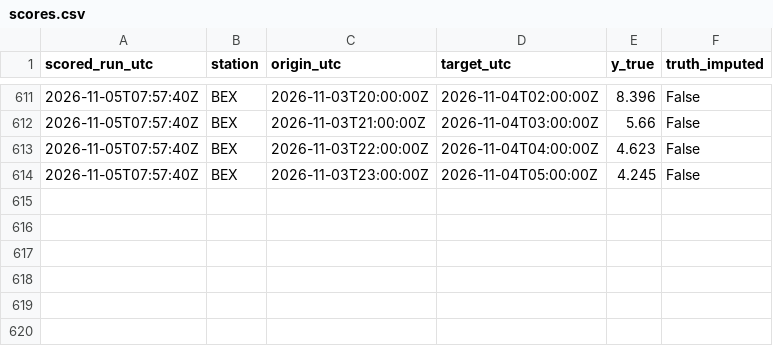
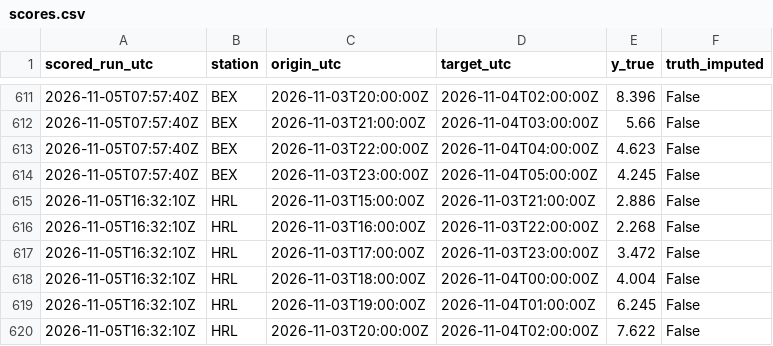
Before and after one commit to abdullahiali1545-arch/when-should-you-trust-the-forecast, a CSV file: data/live/scores.csv, drawn as a sheet; only a part is shown, gaps mark what is left out; the diff names each change by its address in the sheet, - before the commit and + after, or states it on an @@ line.

```diff
--- a/data/live/scores.csv
+++ b/data/live/scores.csv
+row 615: 2026-11-05T16:32:10Z | HRL | 2026-11-03T15:00:00Z | 2026-11-03T21:00:00Z | 2.886 | False
+row 616: 2026-11-05T16:32:10Z | HRL | 2026-11-03T16:00:00Z | 2026-11-03T22:00:00Z | 2.268 | False
+row 617: 2026-11-05T16:32:10Z | HRL | 2026-11-03T17:00:00Z | 2026-11-03T23:00:00Z | 3.472 | False
+row 618: 2026-11-05T16:32:10Z | HRL | 2026-11-03T18:00:00Z | 2026-11-04T00:00:00Z | 4.004 | False
+row 619: 2026-11-05T16:32:10Z | HRL | 2026-11-03T19:00:00Z | 2026-11-04T01:00:00Z | 6.245 | False
+row 620: 2026-11-05T16:32:10Z | HRL | 2026-11-03T20:00:00Z | 2026-11-04T02:00:00Z | 7.622 | False
```
Also changed, not shown: data/live/forecasts.csv, 1 other file.
